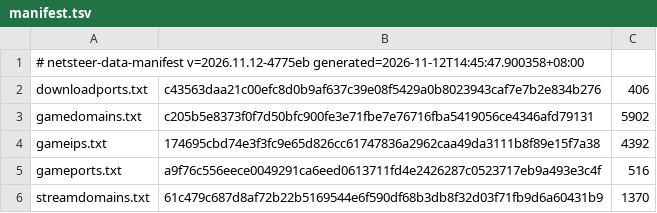
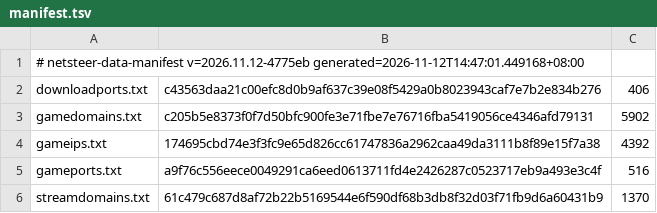
Before and after one commit to pm-parker/netsteer, a TSV file: data/manifest.tsv, drawn as a sheet.

```diff
--- a/data/manifest.tsv
+++ b/data/manifest.tsv
@@ -1,2 +1,2 @@
-# netsteer-data-manifest v=2026.11.12-4775eb generated=2026-11-12T14:45:47.900358+08:00
+# netsteer-data-manifest v=2026.11.12-4775eb generated=2026-11-12T14:47:01.449168+08:00
 downloadports.txt	c43563daa21c00efc8d0b9af637c39e08f5429a0b8023943caf7e7b2e834b276	406
```
Also changed, not shown: files/usr/share/netsteer/manifest.tsv, 1 other file.
